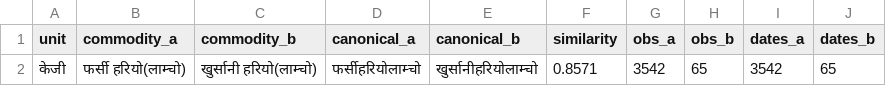
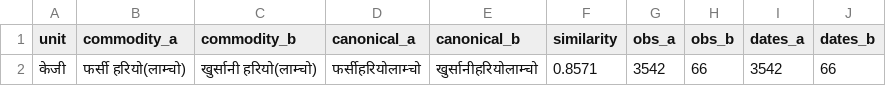
Before and after one commit to GaneshPokharel-tech/kalimati-saathi, a CSV file: data/processed/commodity_normalization_fuzzy_pairs.csv, drawn as a sheet.

```diff
--- a/data/processed/commodity_normalization_fuzzy_pairs.csv
+++ b/data/processed/commodity_normalization_fuzzy_pairs.csv
@@ -1,2 +1,2 @@
 unit,commodity_a,commodity_b,canonical_a,canonical_b,similarity,obs_a,obs_b,dates_a,dates_b
-केजी,फर्सी हरियो(लाम्चो),खुर्सानी हरियो(लाम्चो),फर्सीहरियोलाम्चो,खुर्सानीहरियोलाम्चो,0.8571,3542,65,3542,65
+केजी,फर्सी हरियो(लाम्चो),खुर्सानी हरियो(लाम्चो),फर्सीहरियोलाम्चो,खुर्सानीहरियोलाम्चो,0.8571,3542,66,3542,66
```
Also changed, not shown: data/processed/commodity_name_counts.csv, data/processed/kalimati_anomaly_report.csv, 8 other files.
